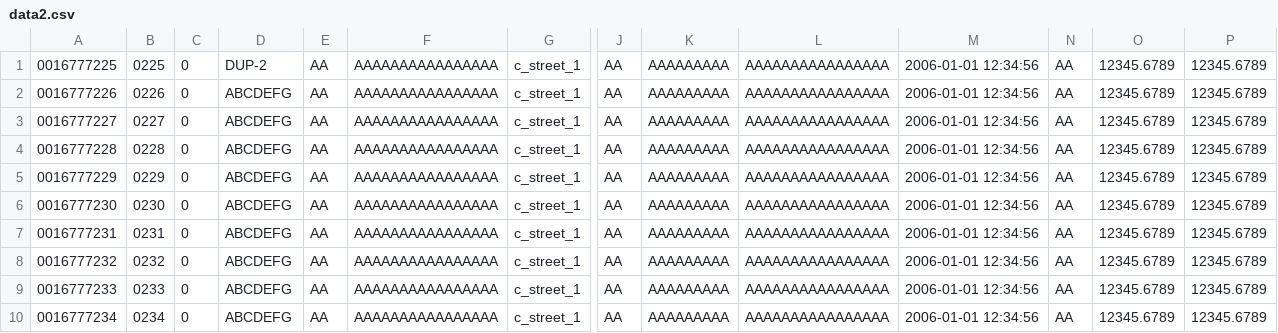
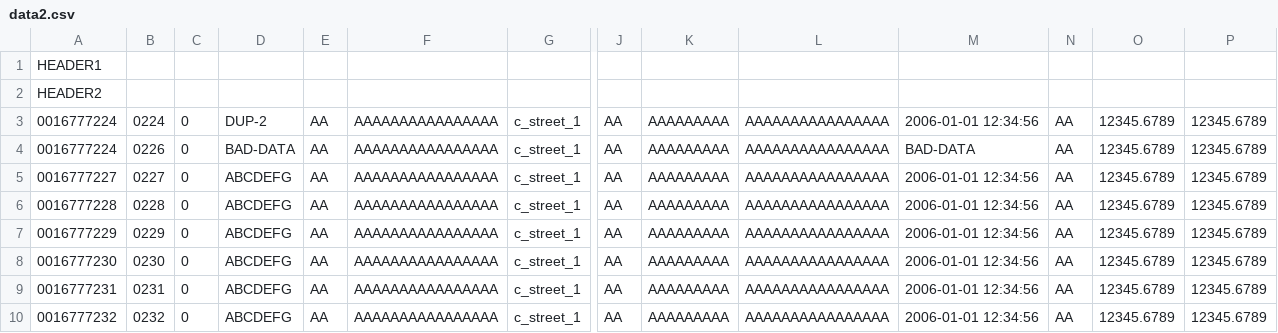
Before and after one commit to ossc-db/pg_bulkload, a CSV file: bin/data/data2.csv, drawn as a sheet; only a part is shown, gaps mark what is left out; removed rows and columns are numbered as before the commit, all else as after; rows hold the shown columns only; the diff names each change by its address in the sheet, - before the commit and + after, or states it on an @@ line.

```diff
--- a/bin/data/data2.csv
+++ b/bin/data/data2.csv
+row 1: HEADER1
+row 2: HEADER2
-A3: 0016777225
+A3: 0016777224
-B3: 0225
+B3: 0224
-A4: 0016777226
+A4: 0016777224
-D4: ABCDEFG
+D4: BAD-DATA
-M4: 2006-01-01 12:34:56
+M4: BAD-DATA
-row 9: 0016777233 | 0233 | 0 | ABCDEFG | AA | AAAAAAAAAAAAAAAA | c_street_1 | AA | AAAAAAAAA | AAAAAAAAAAAAAAAA | 2006-01-01 12:34:56 | AA | 12345.6789 | 12345.6789
-row 10: 0016777234 | 0234 | 0 | ABCDEFG | AA | AAAAAAAAAAAAAAAA | c_street_1 | AA | AAAAAAAAA | AAAAAAAAAAAAAAAA | 2006-01-01 12:34:56 | AA | 12345.6789 | 12345.6789
```
Also changed, not shown: bin/data/data1.csv, 20 other files.
